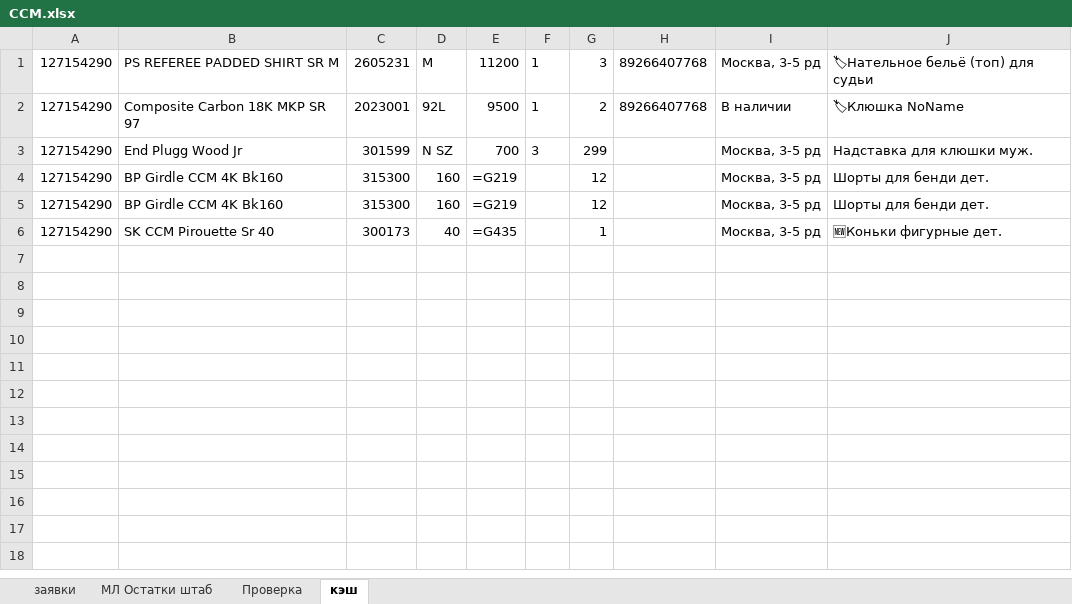
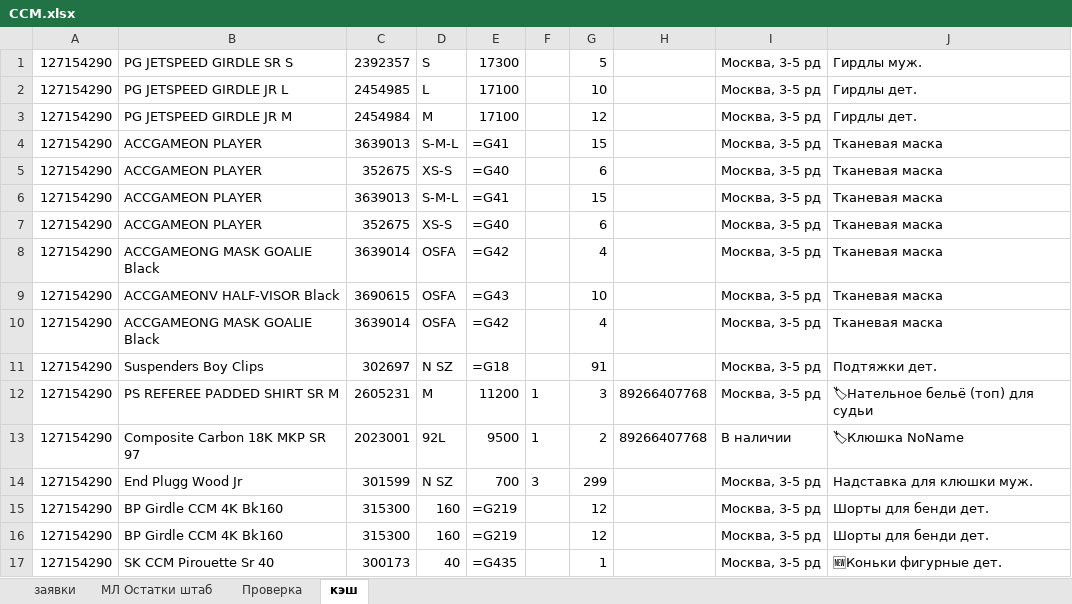
Before and after one commit to codemachinee/sport-shop, an Excel workbook: CCM.xlsx, sheet кэш, drawn as a sheet; values as stored, in another font and other column widths than the file's, no borders; formulas without a stored value are shown as written; the diff names each change by its address in the sheet, - before the commit and + after, or states it on an @@ line.

```diff
--- a/CCM.xlsx (sheet кэш)
+++ b/CCM.xlsx (sheet кэш)
+row 1: 127154290 | PG JETSPEED GIRDLE SR S | 2392357 | S | 17300 |  | 5 |  | Москва, 3-5 рд | Гирдлы муж.
+row 2: 127154290 | PG JETSPEED GIRDLE JR L | 2454985 | L | 17100 |  | 10 |  | Москва, 3-5 рд | Гирдлы дет.
+row 3: 127154290 | PG JETSPEED GIRDLE JR M | 2454984 | M | 17100 |  | 12 |  | Москва, 3-5 рд | Гирдлы дет.
+row 4: 127154290 | ACCGAMEON PLAYER | 3639013 | S-M-L | =G41 |  | 15 |  | Москва, 3-5 рд | Тканевая маска
+row 5: 127154290 | ACCGAMEON PLAYER | 352675 | XS-S | =G40 |  | 6 |  | Москва, 3-5 рд | Тканевая маска
+row 6: 127154290 | ACCGAMEON PLAYER | 3639013 | S-M-L | =G41 |  | 15 |  | Москва, 3-5 рд | Тканевая маска
+row 7: 127154290 | ACCGAMEON PLAYER | 352675 | XS-S | =G40 |  | 6 |  | Москва, 3-5 рд | Тканевая маска
+row 8: 127154290 | ACCGAMEONG MASK GOALIE Black | 3639014 | OSFA | =G42 |  | 4 |  | Москва, 3-5 рд | Тканевая маска
+row 9: 127154290 | ACCGAMEONV HALF-VISOR Black | 3690615 | OSFA | =G43 |  | 10 |  | Москва, 3-5 рд | Тканевая маска
+row 10: 127154290 | ACCGAMEONG MASK GOALIE Black | 3639014 | OSFA | =G42 |  | 4 |  | Москва, 3-5 рд | Тканевая маска
+row 11: 127154290 | Suspenders Boy Clips | 302697 | N SZ | =G18 |  | 91 |  | Москва, 3-5 рд | Подтяжки дет.
```
Also changed, not shown: 4 other files.
